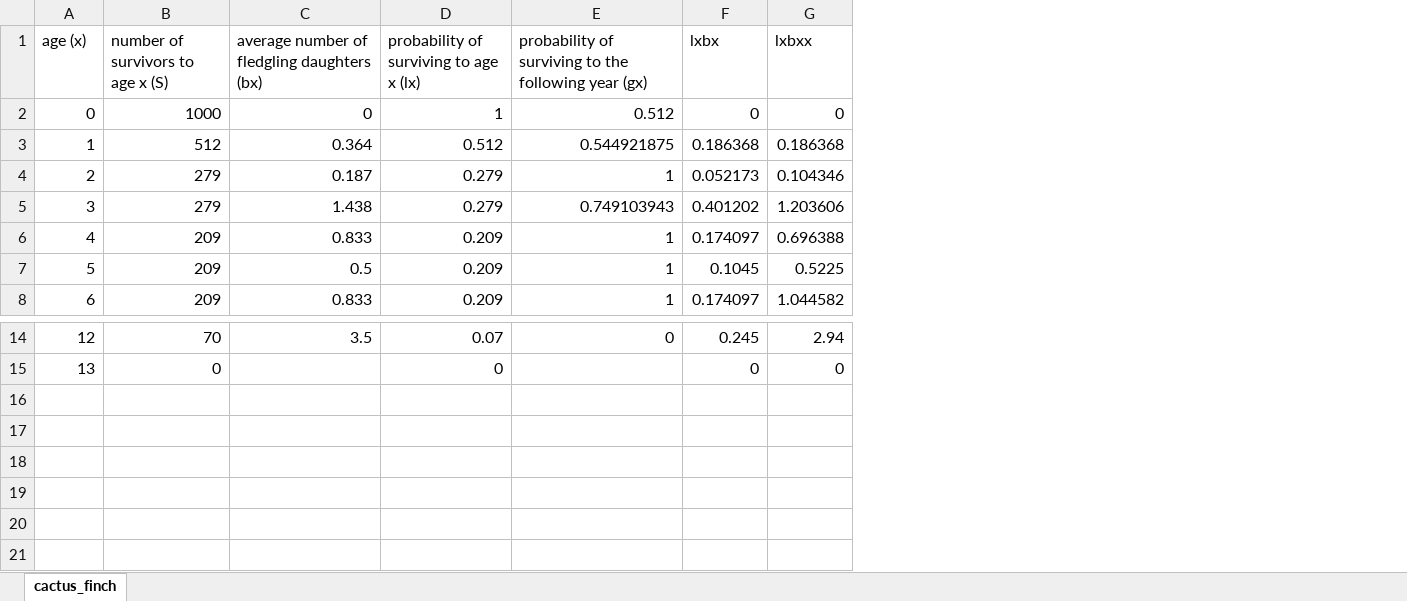
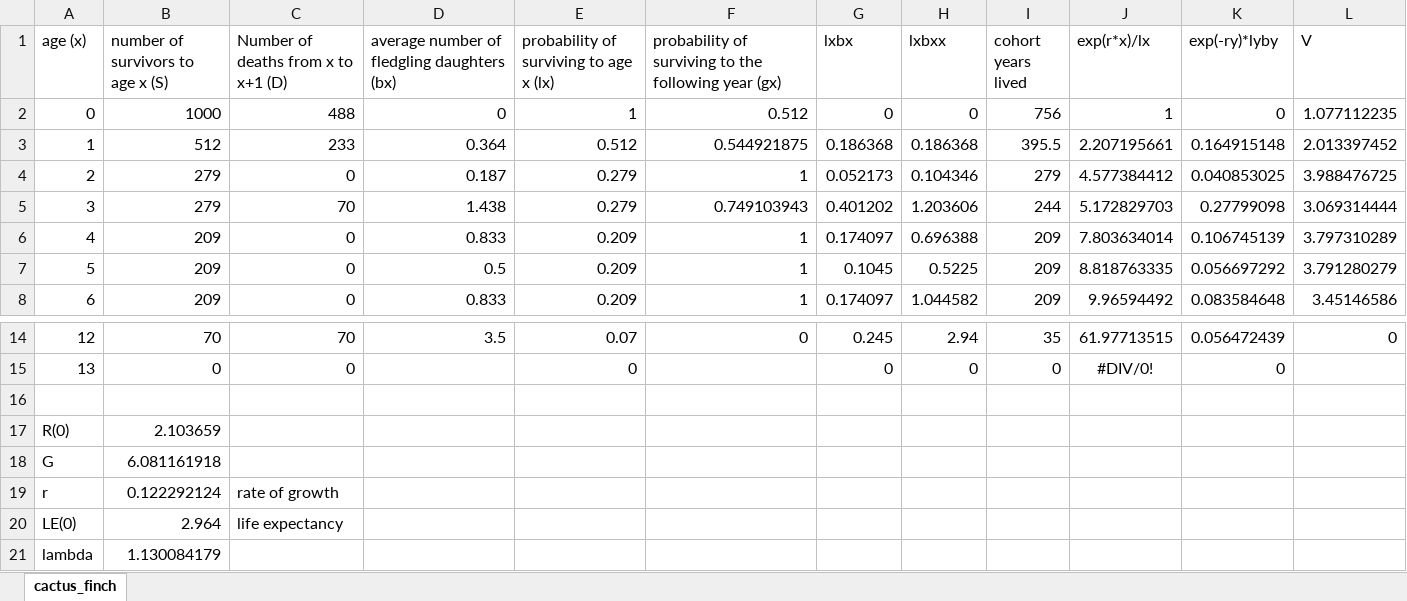
Before and after one commit to kevintshoemaker/NRES-470, an Excel workbook: cactus_finch_worked.xlsx, sheet cactus_finch, drawn as a sheet; only a part is shown, gaps mark what is left out; values as stored, in another font and other column widths than the file's, no borders; the diff names each change by its address in the sheet, - before the commit and + after, or states it on an @@ line.

Commit message:
minor

```diff
--- a/cactus_finch_worked.xlsx (sheet cactus_finch)
+++ b/cactus_finch_worked.xlsx (sheet cactus_finch)
+column C, rows 1-8: Number of deaths from x to x+1 (D) | 488 | 233 | 0 | 70 | 0 | 0 | 0; rows 14-15: 70 | 0
+column I (cohort years lived), rows 2-8: 756 | 395.5 | 279 | 244 | 209 | 209 | 209; rows 14-15: 35 | 0
+column J (exp(r*x)/lx), rows 2-8: 1 | 2.207195661 | 4.577384412 | 5.172829703 | 7.803634014 | 8.818763335 | 9.96594492; rows 14-15: 61.97713515 | #DIV/0!
+column K (exp(-ry)*lyby), rows 2-8: 0 | 0.164915148 | 0.040853025 | 0.27799098 | 0.106745139 | 0.056697292 | 0.083584648; rows 14-15: 0.056472439 | 0
+column L (V), rows 2-8: 1.077112235 | 2.013397452 | 3.988476725 | 3.069314444 | 3.797310289 | 3.791280279 | 3.45146586; row 14: 0
+row 16: (empty)
+row 17: R(0) | 2.103659
+row 18: G | 6.081161918
+row 19: r | 0.122292124 | rate of growth
+row 20: LE(0) | 2.964 | life expectancy
+row 21: lambda | 1.130084179
```
Also changed, not shown: formulas that keep their value.
